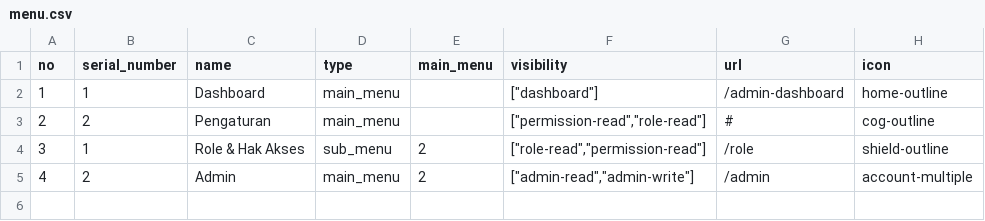
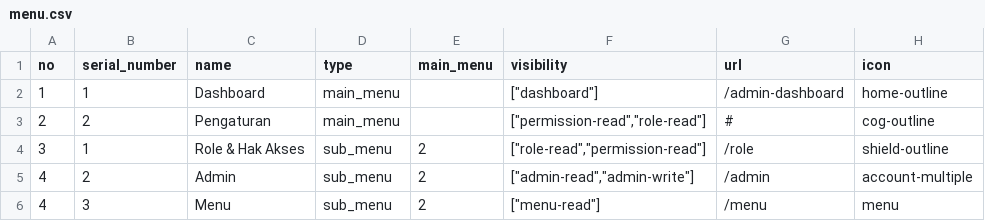
Before and after one commit to hadziqmtqn/ppdb, a CSV file: database/import/menu.csv, drawn as a sheet.

Commit message:
+ menu theme

```diff
--- a/database/import/menu.csv
+++ b/database/import/menu.csv
@@ -4,2 +4,3 @@ no,serial_number,name,type,main_menu,visibility,url,icon
 3,1,Role & Hak Akses,sub_menu,2,"[""role-read"",""permission-read""]",/role,shield-outline
-4,2,Admin,main_menu,2,"[""admin-read"",""admin-write""]",/admin,account-multiple
+4,2,Admin,sub_menu,2,"[""admin-read"",""admin-write""]",/admin,account-multiple
+4,3,Menu,sub_menu,2,"[""menu-read""]",/menu,menu
```
Also changed, not shown: 2 other files.
